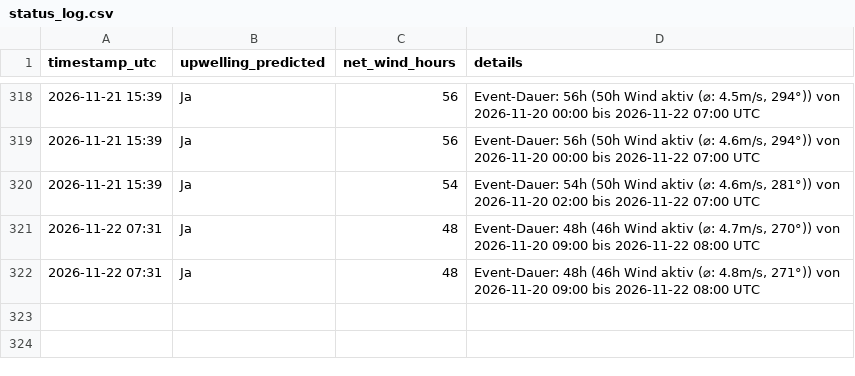
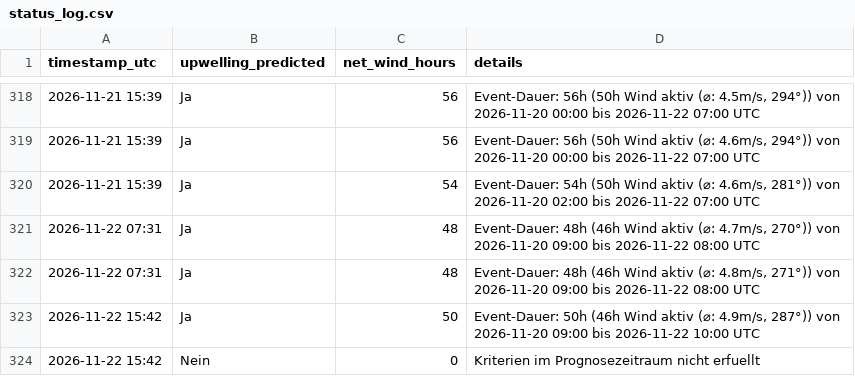
Before and after one commit to sw-of/detectUpwellingBaltic, a CSV file: archive/greifswald/status_log.csv, drawn as a sheet; only a part is shown, gaps mark what is left out; the diff names each change by its address in the sheet, - before the commit and + after, or states it on an @@ line.

```diff
--- a/archive/greifswald/status_log.csv
+++ b/archive/greifswald/status_log.csv
+row 323: 2026-11-22 15:42 | Ja | 50 | Event-Dauer: 50h (46h Wind aktiv (⌀: 4.9m/s, 287°)) von 2026-11-20 09:00 bis 2026-11-22 10:00 UTC
+row 324: 2026-11-22 15:42 | Nein | 0 | Kriterien im Prognosezeitraum nicht erfuellt
```
Also changed, not shown: archive/dranske/status_log.csv, archive/eckernfoerde/status_log.csv, 43 other files.
